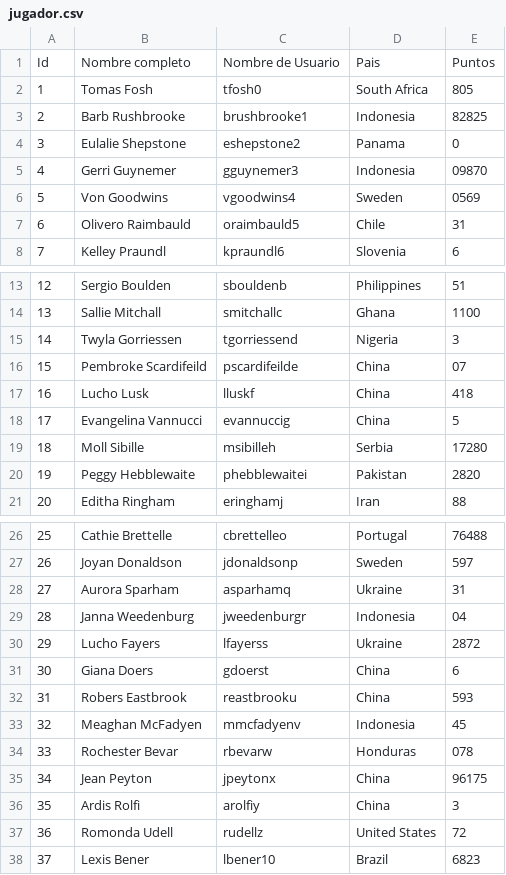
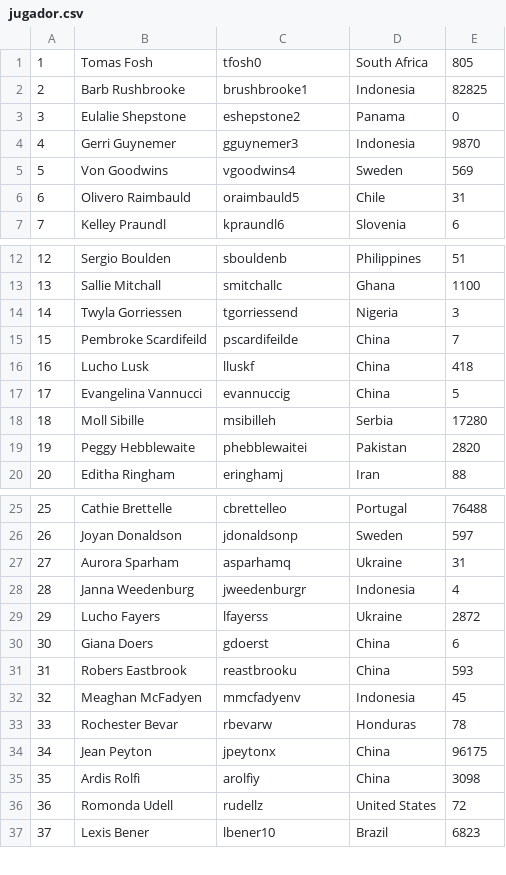
Before and after one commit to LuanaJaimez/tp_laboratorio_1, a CSV file: TP4-Jugadores/jugador.csv, drawn as a sheet; only a part is shown, gaps mark what is left out.

```diff
--- a/TP4-Jugadores/jugador.csv
+++ b/TP4-Jugadores/jugador.csv
@@ -1,2 +1 @@
-Id,Nombre completo,Nombre de Usuario,Pais,Puntos
 1,Tomas Fosh,tfosh0,South Africa,805
@@ -4,4 +3,4 @@ Id,Nombre completo,Nombre de Usuario,Pais,Puntos
 3,Eulalie Shepstone,eshepstone2,Panama,0
-4,Gerri Guynemer,gguynemer3,Indonesia,09870
-5,Von Goodwins,vgoodwins4,Sweden,0569
+4,Gerri Guynemer,gguynemer3,Indonesia,9870
+5,Von Goodwins,vgoodwins4,Sweden,569
 6,Olivero Raimbauld,oraimbauld5,Chile,31
@@ -15,3 +14,3 @@ Id,Nombre completo,Nombre de Usuario,Pais,Puntos
 14,Twyla Gorriessen,tgorriessend,Nigeria,3
-15,Pembroke Scardifeild,pscardifeilde,China,07
+15,Pembroke Scardifeild,pscardifeilde,China,7
 16,Lucho Lusk,lluskf,China,418
@@ -28,3 +27,3 @@ Id,Nombre completo,Nombre de Usuario,Pais,Puntos
 27,Aurora Sparham,asparhamq,Ukraine,31
-28,Janna Weedenburg,jweedenburgr,Indonesia,04
+28,Janna Weedenburg,jweedenburgr,Indonesia,4
 29,Lucho Fayers,lfayerss,Ukraine,2872
@@ -33,5 +32,5 @@ Id,Nombre completo,Nombre de Usuario,Pais,Puntos
 32,Meaghan McFadyen,mmcfadyenv,Indonesia,45
-33,Rochester Bevar,rbevarw,Honduras,078
+33,Rochester Bevar,rbevarw,Honduras,78
 34,Jean Peyton,jpeytonx,China,96175
-35,Ardis Rolfi,arolfiy,China,3
+35,Ardis Rolfi,arolfiy,China,3098
 36,Romonda Udell,rudellz,United States,72
```
Also changed, not shown: 6 other files.
